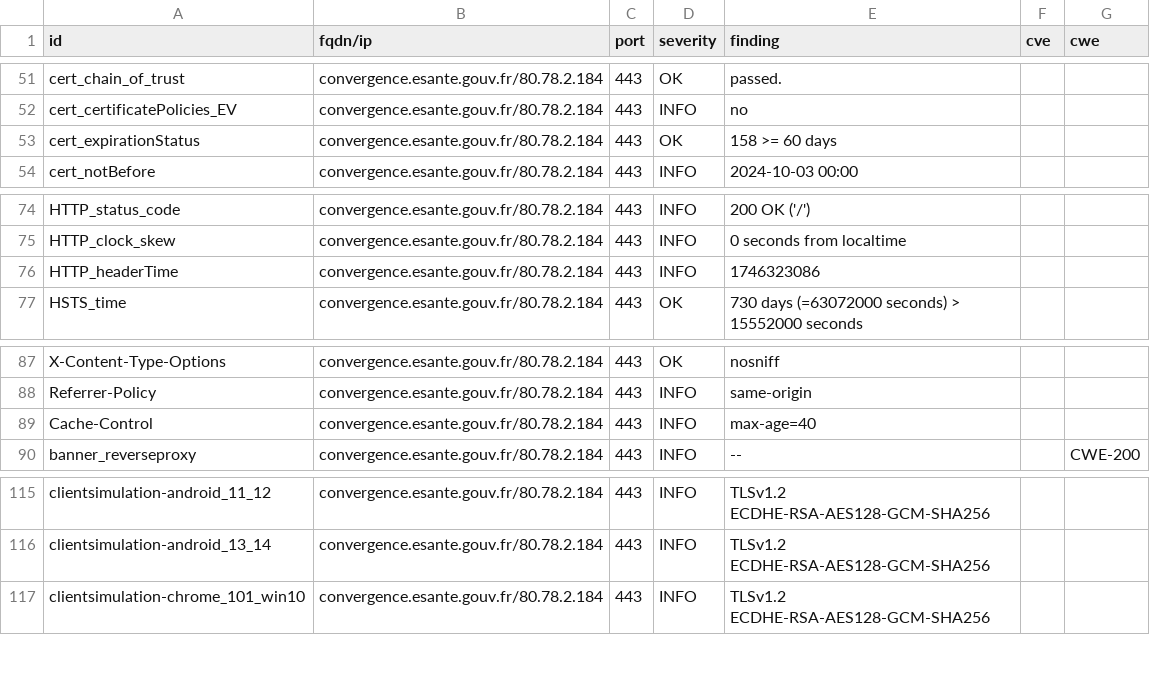
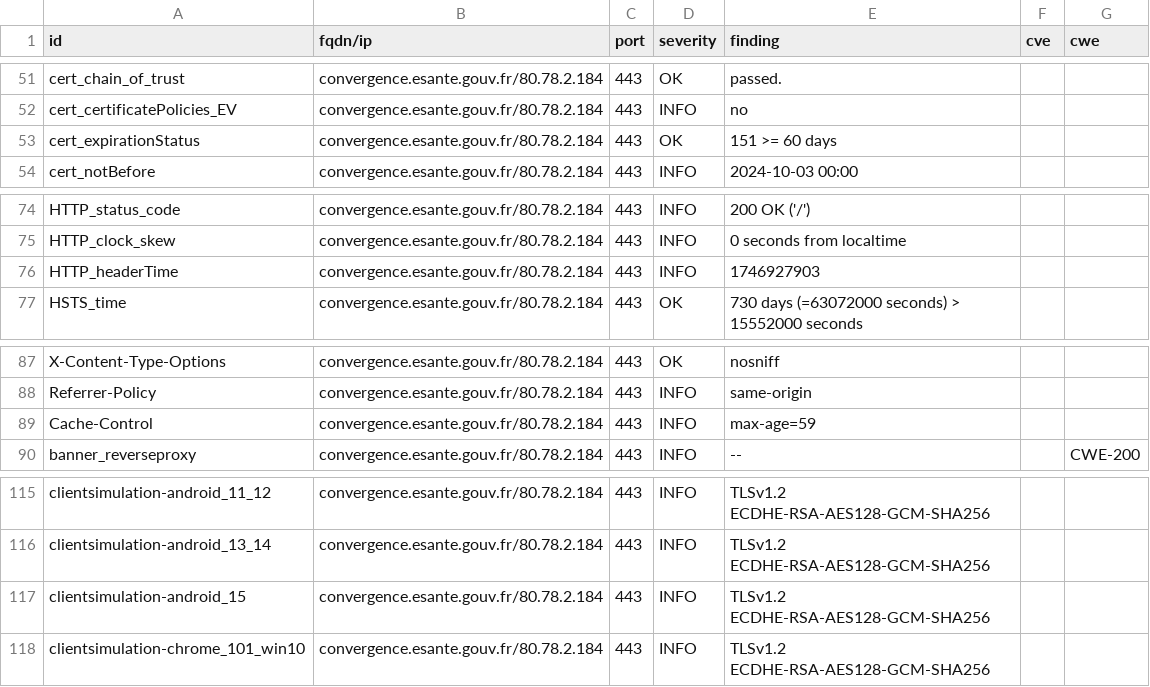
Before and after one commit to ansforge/dashlord, a CSV file: results/aHR0cHM6Ly9jb252ZXJnZW5jZS5lc2FudGUuZ291di5mcg==/testssl.csv, drawn as a sheet; only a part is shown, gaps mark what is left out.

```diff
--- a/results/aHR0cHM6Ly9jb252ZXJnZW5jZS5lc2FudGUuZ291di5mcg==/testssl.csv
+++ b/results/aHR0cHM6Ly9jb252ZXJnZW5jZS5lc2FudGUuZ291di5mcg==/testssl.csv
@@ -52,3 +52,3 @@
 "cert_certificatePolicies_EV","convergence.esante.gouv.fr/80.78.2.184","443","INFO","no","",""
-"cert_expirationStatus","convergence.esante.gouv.fr/80.78.2.184","443","OK","158 >= 60 days","",""
+"cert_expirationStatus","convergence.esante.gouv.fr/80.78.2.184","443","OK","151 >= 60 days","",""
 "cert_notBefore","convergence.esante.gouv.fr/80.78.2.184","443","INFO","2024-10-03 00:00","",""
@@ -75,3 +75,3 @@
 "HTTP_clock_skew","convergence.esante.gouv.fr/80.78.2.184","443","INFO","0 seconds from localtime","",""
-"HTTP_headerTime","convergence.esante.gouv.fr/80.78.2.184","443","INFO","1746323086","",""
+"HTTP_headerTime","convergence.esante.gouv.fr/80.78.2.184","443","INFO","1746927903","",""
 "HSTS_time","convergence.esante.gouv.fr/80.78.2.184","443","OK","730 days (=63072000 seconds) > 15552000 seconds","",""
@@ -88,3 +88,3 @@
 "Referrer-Policy","convergence.esante.gouv.fr/80.78.2.184","443","INFO","same-origin","",""
-"Cache-Control","convergence.esante.gouv.fr/80.78.2.184","443","INFO","max-age=40","",""
+"Cache-Control","convergence.esante.gouv.fr/80.78.2.184","443","INFO","max-age=59","",""
 "banner_reverseproxy","convergence.esante.gouv.fr/80.78.2.184","443","INFO","--","","CWE-200"
@@ -116,2 +116,3 @@
 "clientsimulation-android_13_14","convergence.esante.gouv.fr/80.78.2.184","443","INFO","TLSv1.2 ECDHE-RSA-AES128-GCM-SHA256","",""
+"clientsimulation-android_15","convergence.esante.gouv.fr/80.78.2.184","443","INFO","TLSv1.2 ECDHE-RSA-AES128-GCM-SHA256","",""
 "clientsimulation-chrome_101_win10","convergence.esante.gouv.fr/80.78.2.184","443","INFO","TLSv1.2 ECDHE-RSA-AES128-GCM-SHA256","",""
```
Also changed, not shown: 16 other files.
